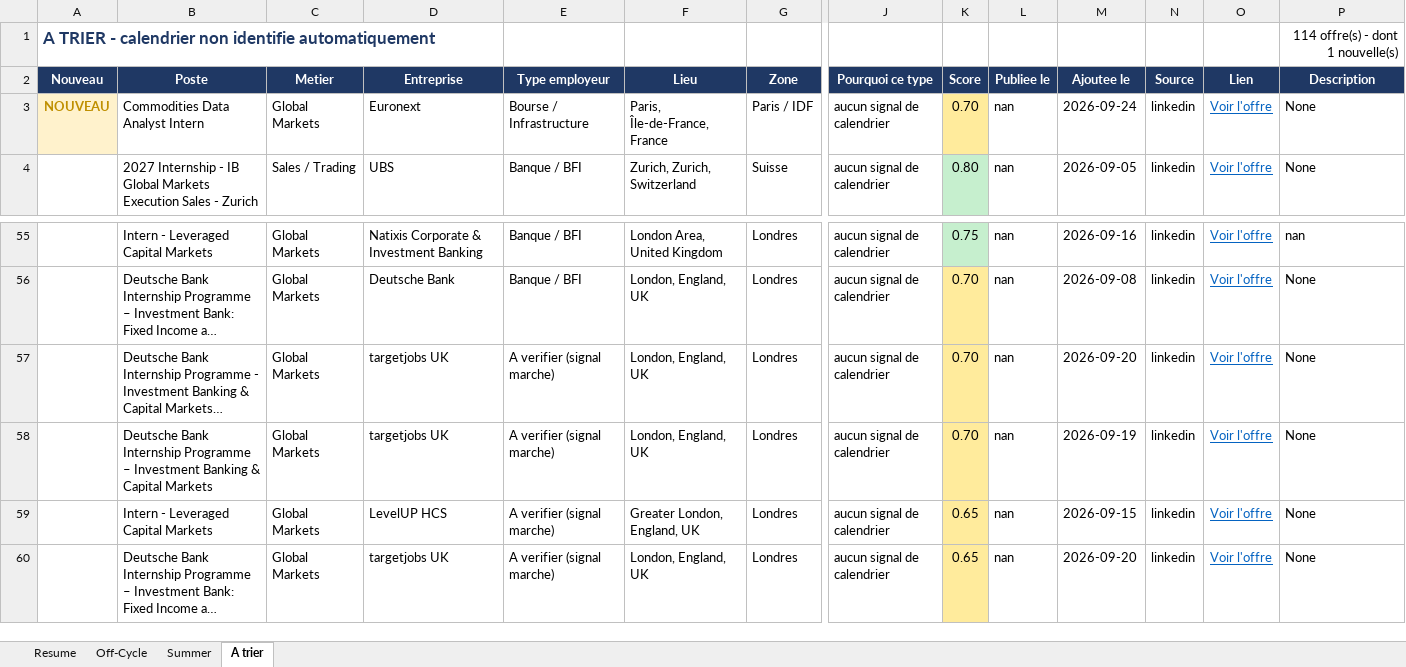
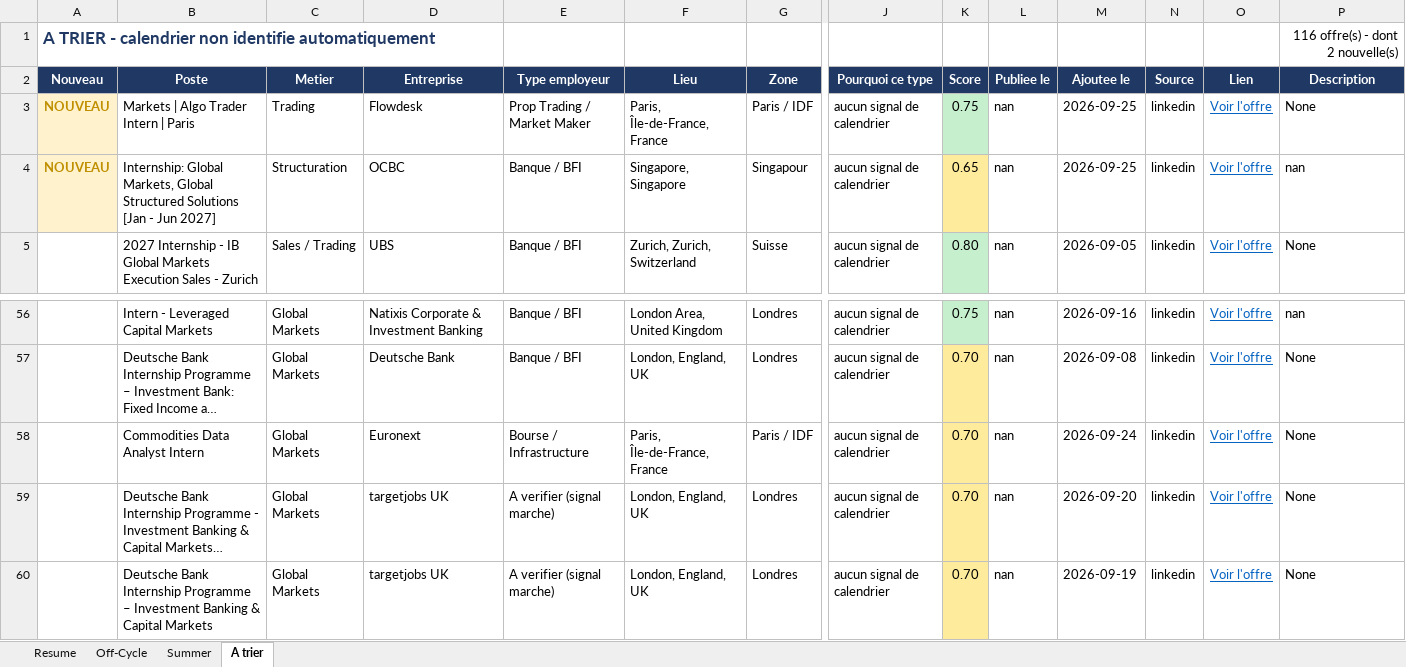
Before and after one commit to sasa2302/finance-internship-scraper, an Excel workbook: data/stages_finance_marche.xlsx, sheet A trier, drawn as a sheet; only a part is shown, gaps mark what is left out; the shorter side is filled out with more unchanged rows; long unchanged cells end in …; values as stored, in another font and other column widths than the file's, no borders; rows hold the shown columns only; the diff names each change by its address in the sheet, - before the commit and + after, or states it on an @@ line.

```diff
--- a/data/stages_finance_marche.xlsx (sheet A trier)
+++ b/data/stages_finance_marche.xlsx (sheet A trier)
-P1 (Description): 114 offre(s) - dont 1 nouvelle(s)
+P1 (Description): 116 offre(s) - dont 2 nouvelle(s)
-B3 (Poste): Commodities Data Analyst Intern
+B3 (Poste): Markets | Algo Trader Intern | Paris
-C3 (Metier): Global Markets
+C3 (Metier): Trading
-D3 (Entreprise): Euronext
+D3 (Entreprise): Flowdesk
-E3 (Type employeur): Bourse / Infrastructure
+E3 (Type employeur): Prop Trading / Market Maker
-K3 (Score): 0.70
+K3 (Score): 0.75
-K3 fill: #FFEB9C
+K3 fill: #C6EFCE
-M3 (Ajoutee le): 2026-09-24
+M3 (Ajoutee le): 2026-09-25
+row 4: NOUVEAU | Internship: Global Markets, Global Structured Solutions [Jan - Jun 2027] | Structuration | OCBC | Banque / BFI | Singapore, Singapore | Singapour | aucun signal de calendrier | 0.65 | nan | 2026-09-25 | linkedin | Voir l'offre | nan
+row 58:  | Commodities Data Analyst Intern | Global Markets | Euronext | Bourse / Infrastructure | Paris, Île-de-France, France | Paris / IDF | aucun signal de calendrier | 0.70 | nan | 2026-09-24 | linkedin | Voir l'offre | None
```
Also changed, not shown: sheet Summer, sheet Off-Cycle, sheet Resume, 2 other files.
